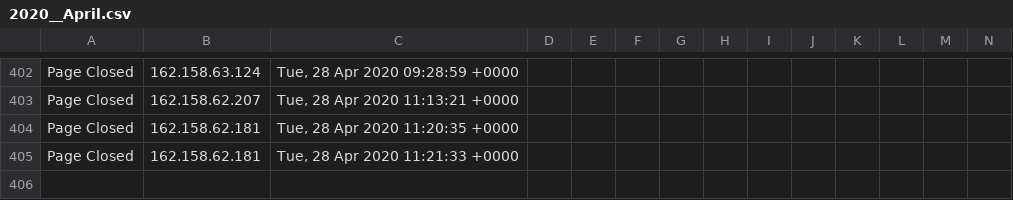
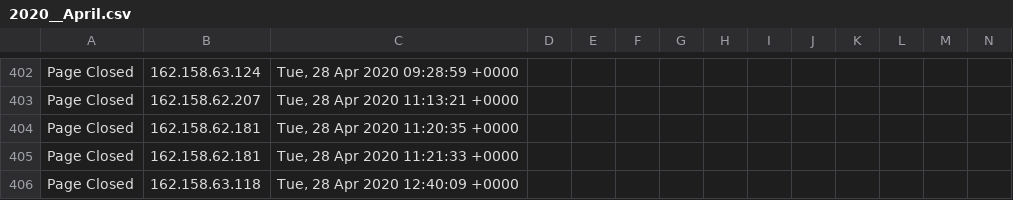
Before and after one commit to runacode/accent3, a CSV file: logs/2020__April.csv, drawn as a sheet; only a part is shown, gaps mark what is left out; rows hold the shown columns only; the diff names each change by its address in the sheet, - before the commit and + after, or states it on an @@ line.

Commit message:
Site Editor Update

```diff
--- a/logs/2020__April.csv
+++ b/logs/2020__April.csv
+row 406: Page Closed | 162.158.63.118 | Tue, 28 Apr 2020 12:40:09 +0000
```
